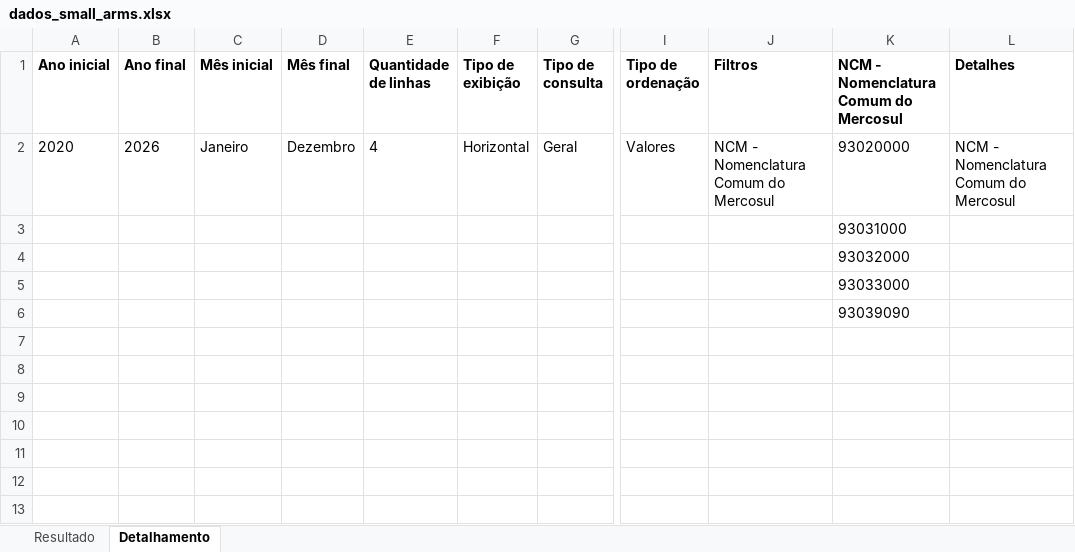
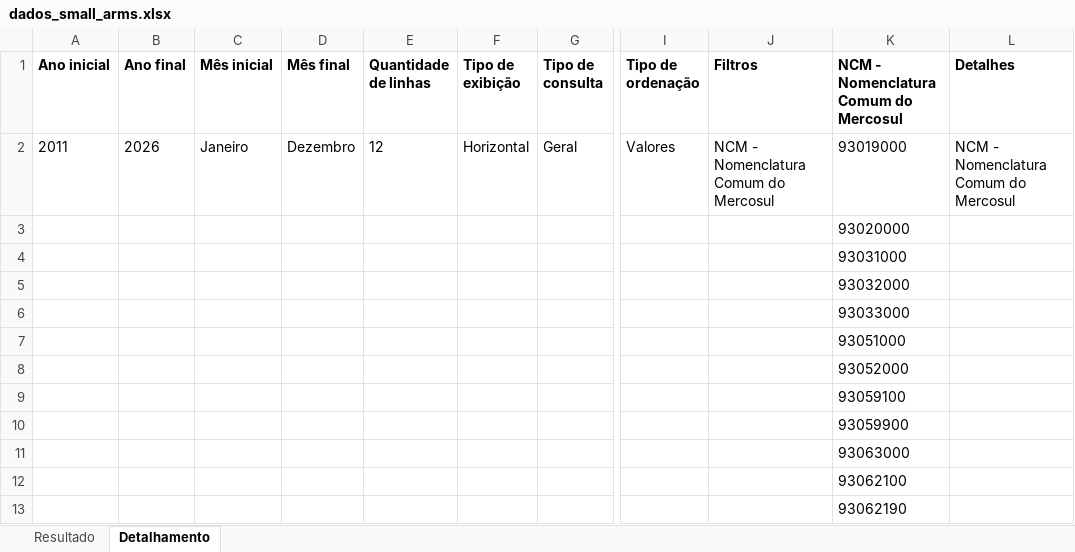
Before and after one commit to AugustoMagalhaes/small-arms-trade-dashboard, an Excel workbook: dados_small_arms.xlsx, sheet Detalhamento, drawn as a sheet; only a part is shown, gaps mark what is left out; values as stored, in another font and other column widths than the file's, no borders; addresses are those after the commit; rows hold the shown columns only; the diff names each change by its address in the sheet, - before the commit and + after, or states it on an @@ line.

```diff
--- a/dados_small_arms.xlsx (sheet Detalhamento)
+++ b/dados_small_arms.xlsx (sheet Detalhamento)
-A2 (Ano inicial): 2020
+A2 (Ano inicial): 2011
-E2 (Quantidade de linhas): 4
+E2 (Quantidade de linhas): 12
-K2: 93020000
+K2: 93019000
+row 3:  |  |  |  |  |  |  |  |  | 93020000
-K7: 93039090
+K7: 93051000
+row 8:  |  |  |  |  |  |  |  |  | 93052000
+row 9:  |  |  |  |  |  |  |  |  | 93059100
+row 10:  |  |  |  |  |  |  |  |  | 93059900
+row 11:  |  |  |  |  |  |  |  |  | 93063000
+row 12:  |  |  |  |  |  |  |  |  | 93062100
+row 13:  |  |  |  |  |  |  |  |  | 93062190
```
Also changed, not shown: sheet Resultado, 2 other files.
